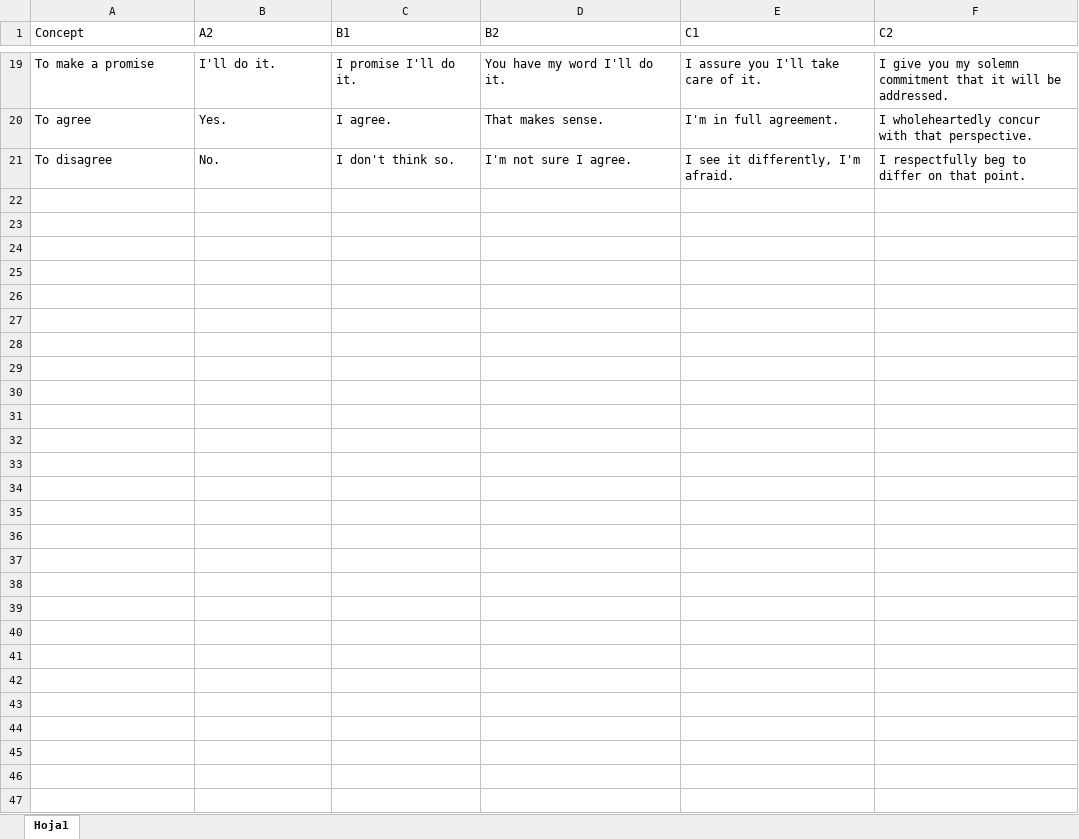
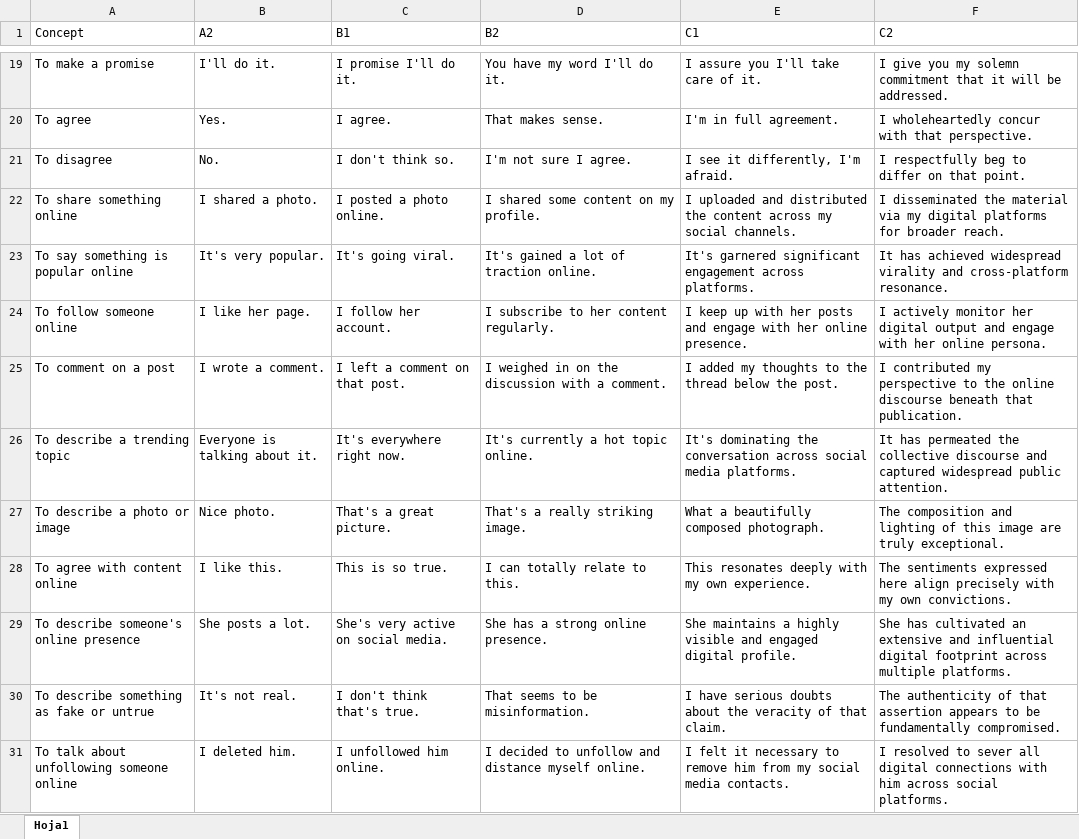
Before and after one commit to academiaohara/cambridge-exams, an Excel workbook: data/Social media/Better alternatives.xlsx, sheet Hoja1, drawn as a sheet; only a part is shown, gaps mark what is left out; values as stored, in another font and other column widths than the file's, no borders; the diff covers the shown part only; the diff names each change by its address in the sheet, - before the commit and + after, or states it on an @@ line.

```diff
--- a/data/Social media/Better alternatives.xlsx (sheet Hoja1)
+++ b/data/Social media/Better alternatives.xlsx (sheet Hoja1)
+row 22: To share something online | I shared a photo. | I posted a photo online. | I shared some content on my profile. | I uploaded and distributed the content across my social channels. | I disseminated the material via my digital platforms for broader reach.
+row 23: To say something is popular online | It's very popular. | It's going viral. | It's gained a lot of traction online. | It's garnered significant engagement across platforms. | It has achieved widespread virality and cross-platform resonance.
+row 24: To follow someone online | I like her page. | I follow her account. | I subscribe to her content regularly. | I keep up with her posts and engage with her online presence. | I actively monitor her digital output and engage with her online persona.
+row 25: To comment on a post | I wrote a comment. | I left a comment on that post. | I weighed in on the discussion with a comment. | I added my thoughts to the thread below the post. | I contributed my perspective to the online discourse beneath that publication.
+row 26: To describe a trending topic | Everyone is talking about it. | It's everywhere right now. | It's currently a hot topic online. | It's dominating the conversation across social media platforms. | It has permeated the collective discourse and captured widespread public attention.
+row 27: To describe a photo or image | Nice photo. | That's a great picture. | That's a really striking image. | What a beautifully composed photograph. | The composition and lighting of this image are truly exceptional.
+row 28: To agree with content online | I like this. | This is so true. | I can totally relate to this. | This resonates deeply with my own experience. | The sentiments expressed here align precisely with my own convictions.
+row 29: To describe someone's online presence | She posts a lot. | She's very active on social media. | She has a strong online presence. | She maintains a highly visible and engaged digital profile. | She has cultivated an extensive and influential digital footprint across multiple platforms.
+row 30: To describe something as fake or untrue | It's not real. | I don't think that's true. | That seems to be misinformation. | I have serious doubts about the veracity of that claim. | The authenticity of that assertion appears to be fundamentally compromised.
+row 31: To talk about unfollowing someone online | I deleted him. | I unfollowed him online. | I decided to unfollow and distance myself online. | I felt it necessary to remove him from my social media contacts. | I resolved to sever all digital connections with him across social platforms.
```
Also changed, not shown: 20 added rows elsewhere in this sheet.
